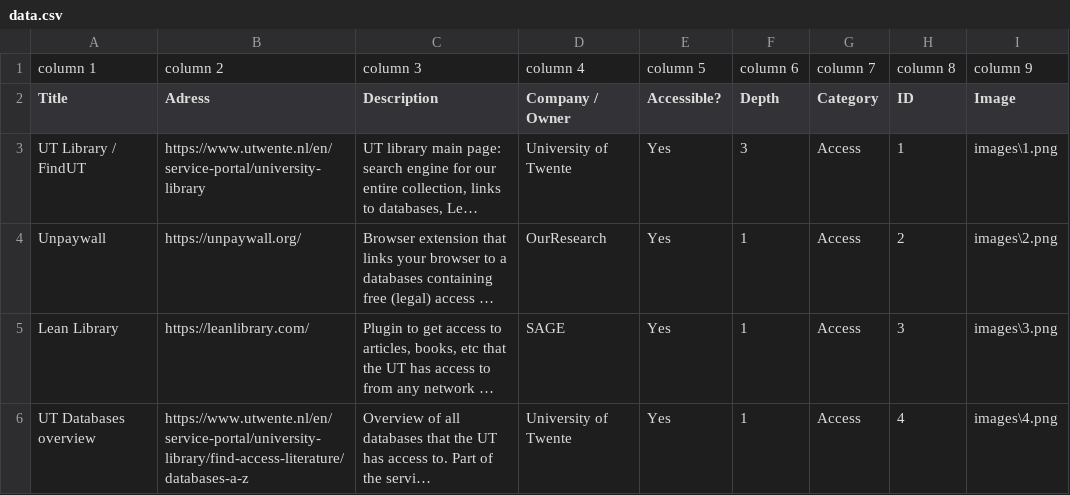
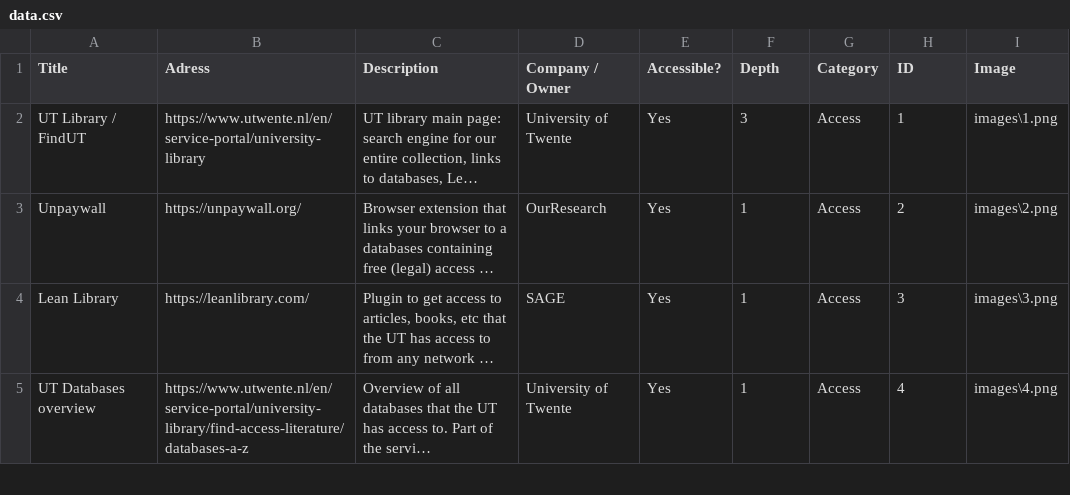
Before and after one commit to utsmok/utsmok.github.io, a CSV file: data.csv, drawn as a sheet; only a part is shown; long unchanged cells end in …; the diff names each change by its address in the sheet, - before the commit and + after, or states it on an @@ line.

Commit message:
Update data.csv

```diff
--- a/data.csv
+++ b/data.csv
-row 1: column 1 | column 2 | column 3 | column 4 | column 5 | column 6 | column 7 | column 8 | column 9
```
